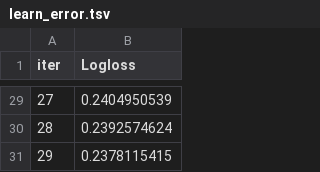
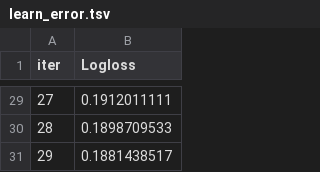
Before and after one commit to Shirvan1992/ARP_A_PROJECT, a TSV file: catboost_info/learn_error.tsv, drawn as a sheet; only a part is shown, gaps mark what is left out; the diff covers the shown part only.

```diff
--- a/catboost_info/learn_error.tsv
+++ b/catboost_info/learn_error.tsv
@@ -29,3 +29,3 @@ iter	Logloss
-27	0.2404950539
-28	0.2392574624
-29	0.2378115415
+27	0.1912011111
+28	0.1898709533
+29	0.1881438517
```
Also changed, not shown: 27 edited cells elsewhere in this file, catboost_info/time_left.tsv, 5 other files.
